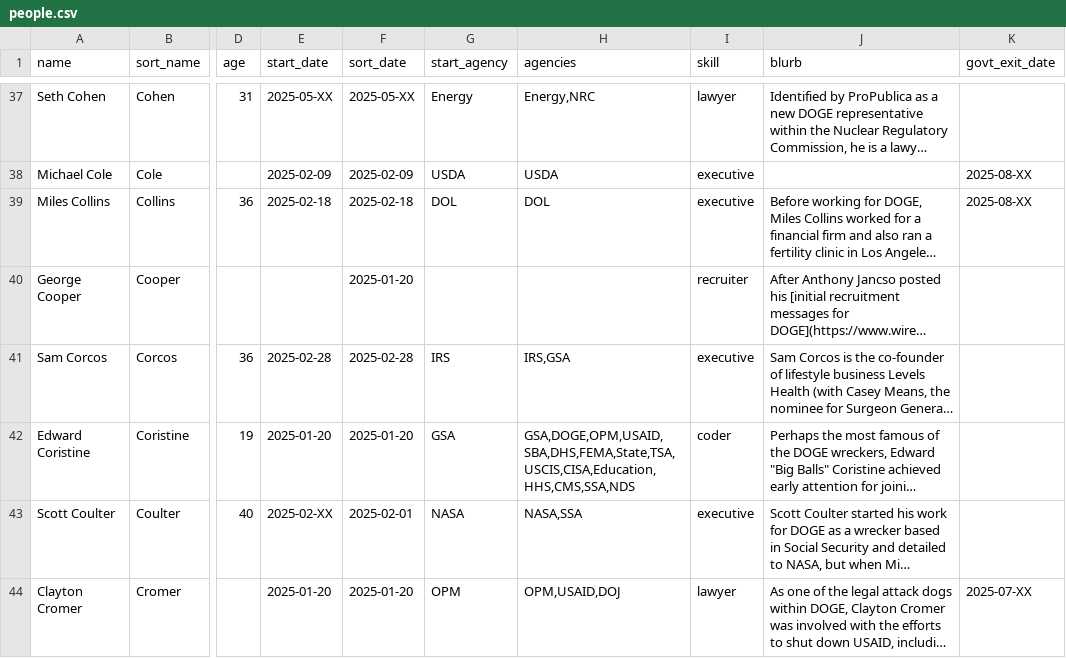
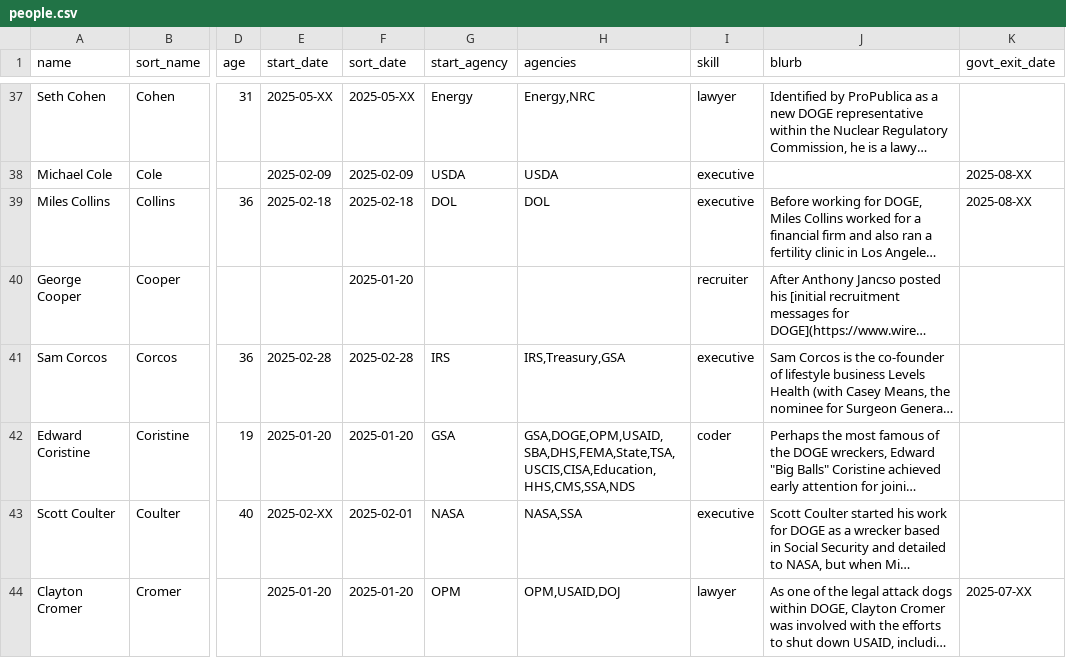
Before and after one commit to harrisj/doge_track, a CSV file: src/csv/people.csv, drawn as a sheet; only a part is shown, gaps mark what is left out; long unchanged cells end in …; the diff names each change by its address in the sheet, - before the commit and + after, or states it on an @@ line.

Commit message:
Sam Corcos was appointed to Treasury CIO

```diff
--- a/src/csv/people.csv
+++ b/src/csv/people.csv
-H41 (agencies): IRS,GSA
+H41 (agencies): IRS,Treasury,GSA
```
Also changed, not shown: src/csv/agencies.csv, src/csv/positions.csv, 1 other file.
